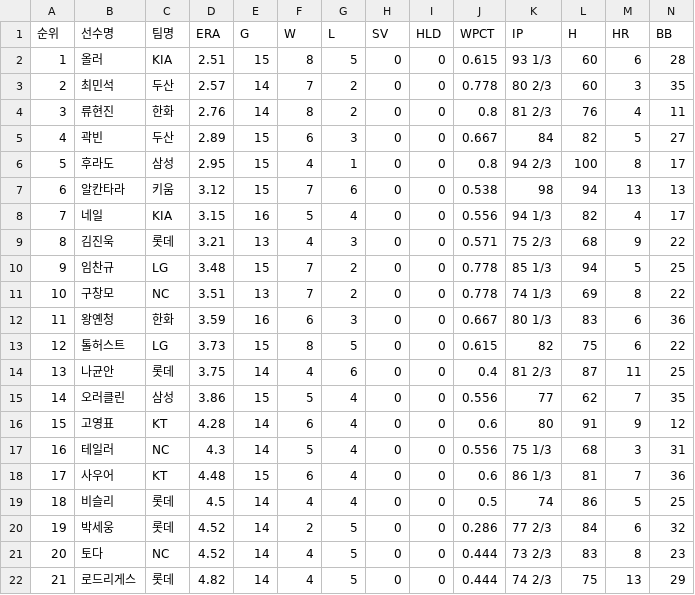
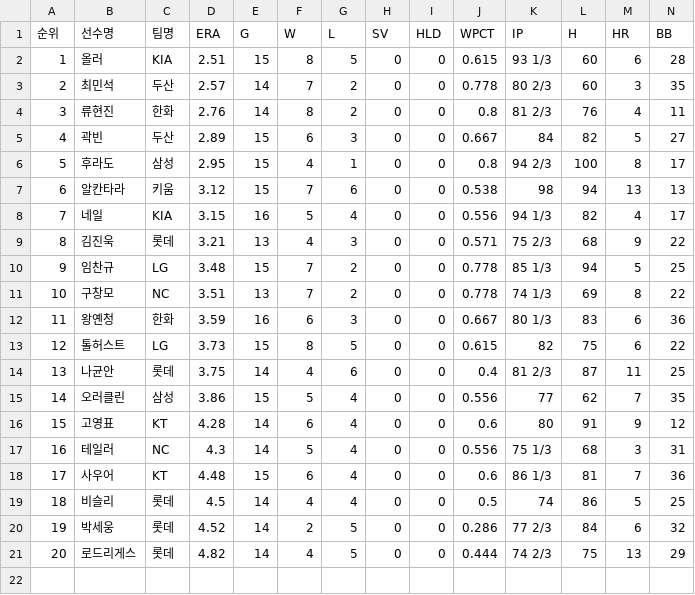
Before and after one commit to yruserious/kbo-fangraphs-v4, a CSV file: data_raw/2026_kbo_official/pitcher_basic.csv, drawn as a sheet; only a part is shown; removed rows and columns are numbered as before the commit, all else as after; rows hold the shown columns only; the diff names each change by its address in the sheet, - before the commit and + after, or states it on an @@ line.

```diff
--- a/data_raw/2026_kbo_official/pitcher_basic.csv
+++ b/data_raw/2026_kbo_official/pitcher_basic.csv
-row 21: 20 | 토다 | NC | 4.52 | 14 | 4 | 5 | 0 | 0 | 0.444 | 73 2/3 | 83 | 8 | 23
@@ column A (순위) renumbered from row 21 down @@
```
Also changed, not shown: 1 other file.
